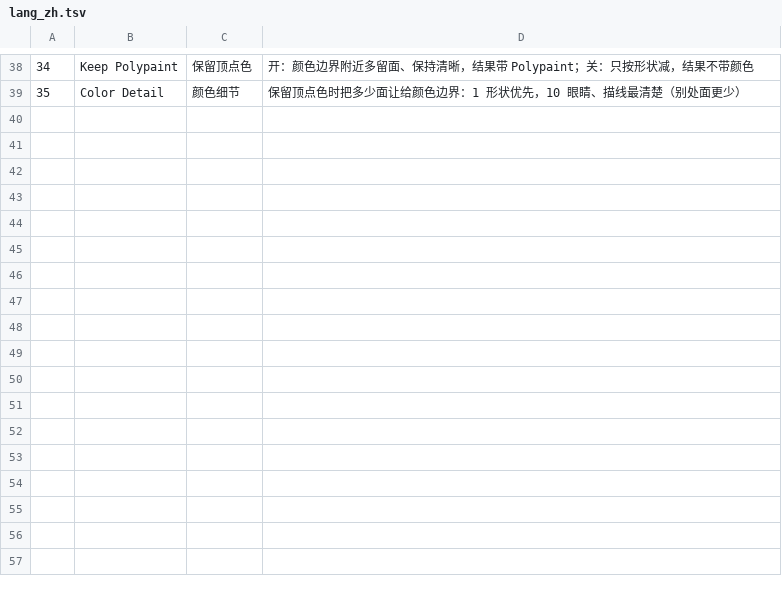
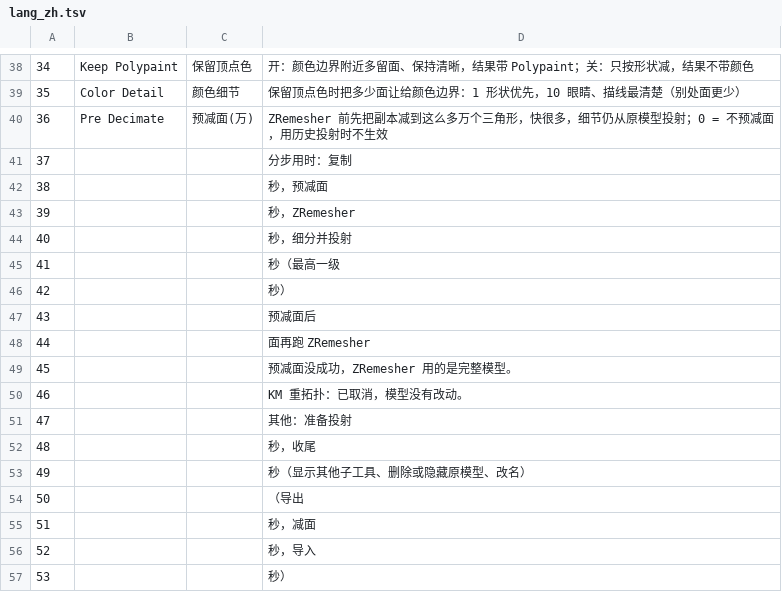
Before and after one commit to chankamman-dev/KMDecimate, a TSV file: src/zbrush/lang_zh.tsv, drawn as a sheet; only a part is shown, gaps mark what is left out; the diff names each change by its address in the sheet, - before the commit and + after, or states it on an @@ line.

```diff
--- a/src/zbrush/lang_zh.tsv
+++ b/src/zbrush/lang_zh.tsv
+row 40: 36 | Pre Decimate | 预减面(万) | ZRemesher 前先把副本减到这么多万个三角形，快很多，细节仍从原模型投射；0 = 不预减面，用历史投射时不生效
+row 41: 37 |  |  | 分步用时：复制
+row 42: 38 |  |  | 秒，预减面
+row 43: 39 |  |  | 秒，ZRemesher
+row 44: 40 |  |  | 秒，细分并投射
+row 45: 41 |  |  | 秒（最高一级
+row 46: 42 |  |  | 秒）
+row 47: 43 |  |  | 预减面后
+row 48: 44 |  |  | 面再跑 ZRemesher
+row 49: 45 |  |  | 预减面没成功，ZRemesher 用的是完整模型。
+row 50: 46 |  |  | KM 重拓扑：已取消，模型没有改动。
+row 51: 47 |  |  | 其他：准备投射
+row 52: 48 |  |  | 秒，收尾
+row 53: 49 |  |  | 秒（显示其他子工具、删除或隐藏原模型、改名）
+row 54: 50 |  |  | （导出
+row 55: 51 |  |  | 秒，减面
+row 56: 52 |  |  | 秒，导入
+row 57: 53 |  |  | 秒）
```
Also changed, not shown: 6 other files.
